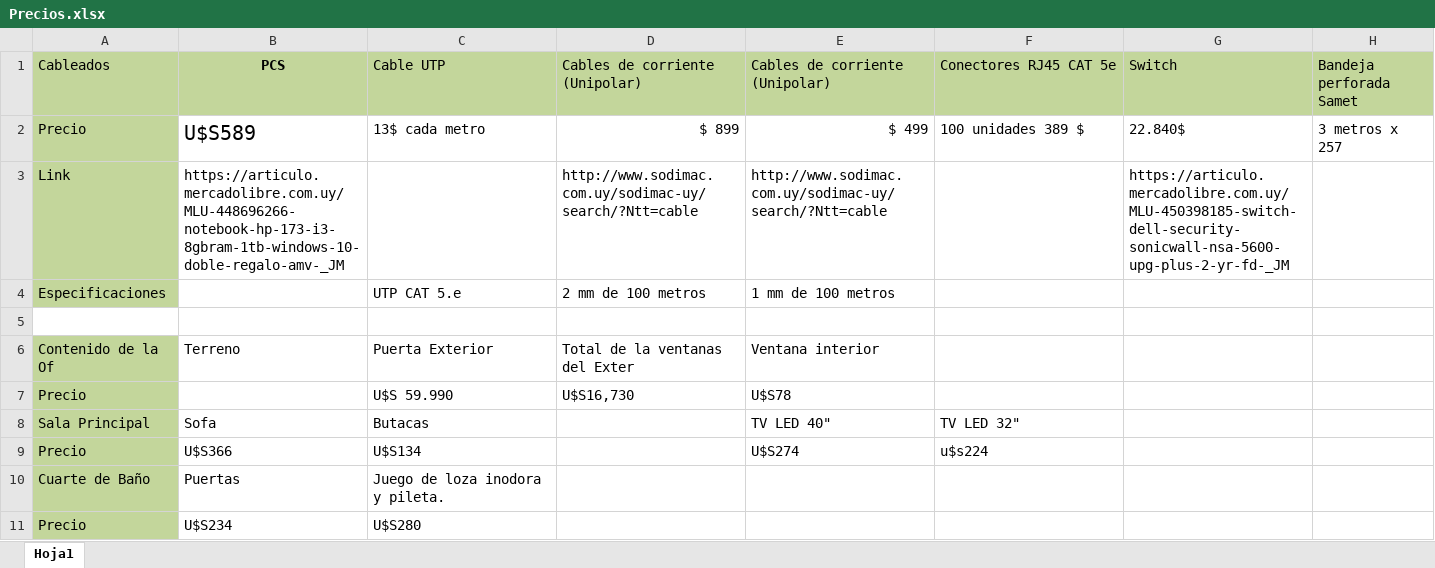
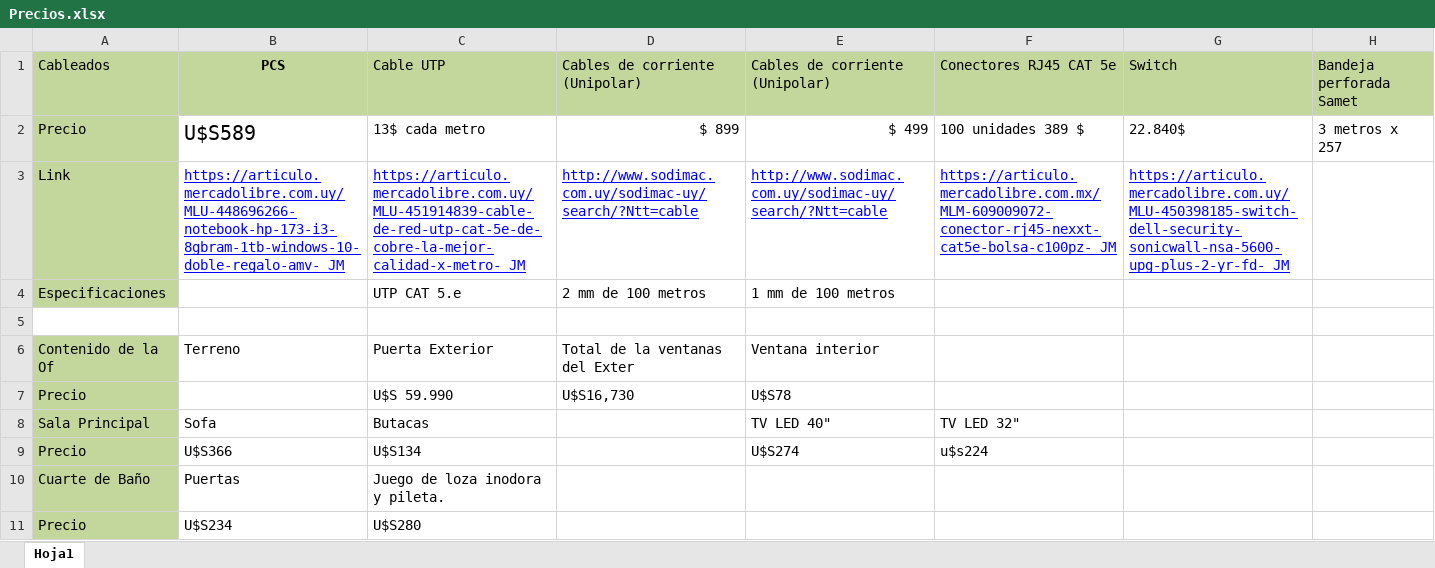
Before and after one commit to MarcosBonilla1/ProyectoFinal, an Excel workbook: PRECIOS PROYECTO/Precios.xlsx, sheet Hoja1, drawn as a sheet; values as stored, in another font and other column widths than the file's, no borders; the diff names each change by its address in the sheet, - before the commit and + after, or states it on an @@ line.

Commit message:
Agregando url de los productos

```diff
--- a/PRECIOS PROYECTO/Precios.xlsx (sheet Hoja1)
+++ b/PRECIOS PROYECTO/Precios.xlsx (sheet Hoja1)
@@ B3 underline: off → on, text colour: black → #0000FF @@
-C3: (empty)
+C3: https://articulo.mercadolibre.com.uy/MLU-451914839-cable-de-red-utp-cat-5e-de-cobre-la-mejor-calidad-x-metro-_JM
@@ D3:E3 underline: off → on, text colour: black → #0000FF @@
-F3: (empty)
+F3: https://articulo.mercadolibre.com.mx/MLM-609009072-conector-rj45-nexxt-cat5e-bolsa-c100pz-_JM
@@ G3 underline: off → on, text colour: black → #0000FF @@
```
